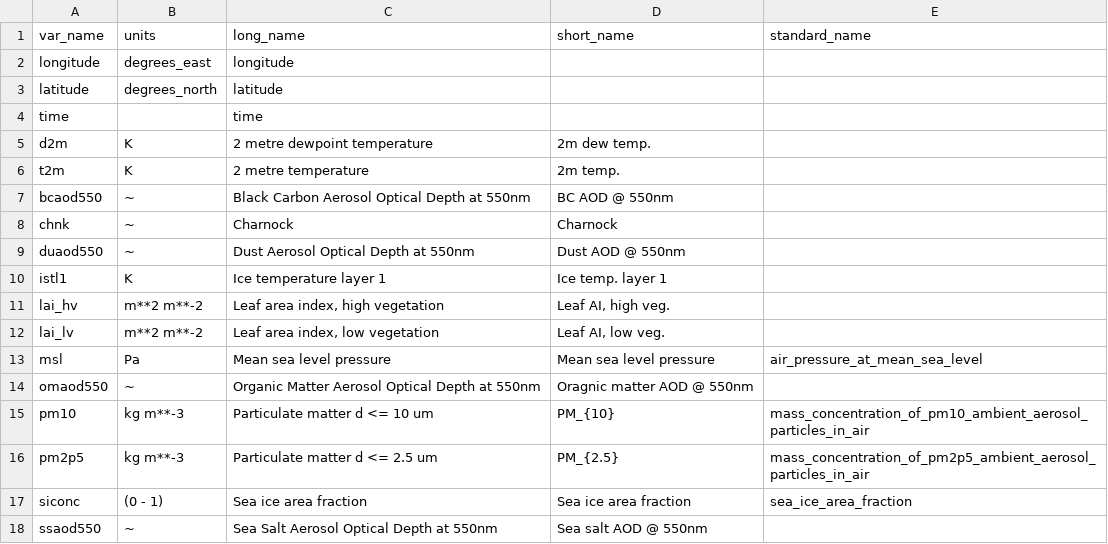
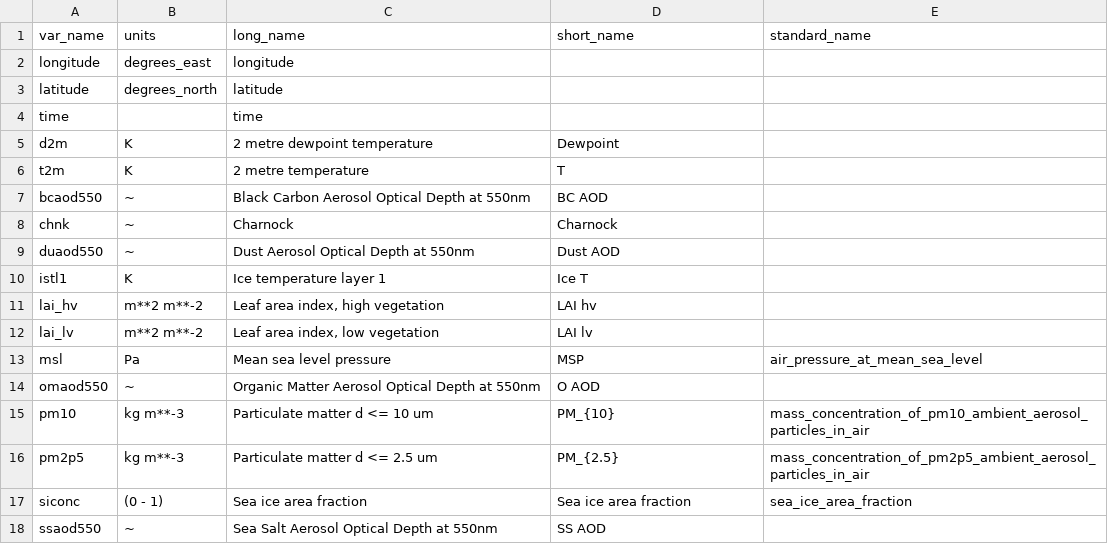
Before and after one commit to mi3nts/environmentalSocialHealth, a CSV file: assets/CAMS_units.csv, drawn as a sheet; only a part is shown; the diff covers the shown part only.

Commit message:
updated env unit short names

```diff
--- a/assets/CAMS_units.csv
+++ b/assets/CAMS_units.csv
@@ -4,12 +4,12 @@ latitude,degrees_north,latitude,,
 time,,time,,
-d2m,K,2 metre dewpoint temperature,2m dew temp.,
-t2m,K,2 metre temperature,2m temp.,
-bcaod550,~,Black Carbon Aerosol Optical Depth at 550nm,BC AOD @ 550nm,
+d2m,K,2 metre dewpoint temperature,Dewpoint,
+t2m,K,2 metre temperature,T,
+bcaod550,~,Black Carbon Aerosol Optical Depth at 550nm,BC AOD,
 chnk,~,Charnock,Charnock,
-duaod550,~,Dust Aerosol Optical Depth at 550nm,Dust AOD @ 550nm,
-istl1,K,Ice temperature layer 1,Ice temp. layer 1,
-lai_hv,m**2 m**-2,"Leaf area index, high vegetation","Leaf AI, high veg.",
-lai_lv,m**2 m**-2,"Leaf area index, low vegetation","Leaf AI, low veg.",
-msl,Pa,Mean sea level pressure,Mean sea level pressure,air_pressure_at_mean_sea_level
-omaod550,~,Organic Matter Aerosol Optical Depth at 550nm,Oragnic matter AOD @ 550nm,
+duaod550,~,Dust Aerosol Optical Depth at 550nm,Dust AOD,
+istl1,K,Ice temperature layer 1,Ice T,
+lai_hv,m**2 m**-2,"Leaf area index, high vegetation",LAI hv,
+lai_lv,m**2 m**-2,"Leaf area index, low vegetation",LAI lv,
+msl,Pa,Mean sea level pressure,MSP,air_pressure_at_mean_sea_level
+omaod550,~,Organic Matter Aerosol Optical Depth at 550nm,O AOD,
 pm10,kg m**-3,Particulate matter d <= 10 um,PM_{10},mass_concentration_of_pm10_ambient_aerosol_particles_in_air
@@ -17,2 +17,2 @@ pm2p5,kg m**-3,Particulate matter d <= 2.5 um,PM_{2.5},mass_concentration_of_pm2
 siconc,(0 - 1),Sea ice area fraction,Sea ice area fraction,sea_ice_area_fraction
-ssaod550,~,Sea Salt Aerosol Optical Depth at 550nm,Sea salt AOD @ 550nm,
+ssaod550,~,Sea Salt Aerosol Optical Depth at 550nm,SS AOD,
```
Also changed, not shown: 36 edited cells elsewhere in this file, 1 other file.
